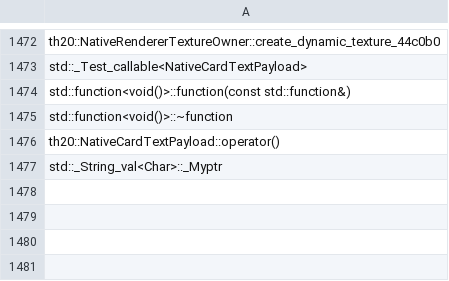
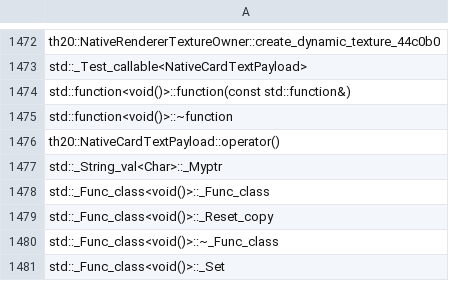
Before and after one commit to N0zoM1z0/th20, a CSV file: config/implemented.csv, drawn as a sheet; only a part is shown, gaps mark what is left out; the diff names each change by its address in the sheet, - before the commit and + after, or states it on an @@ line.

```diff
--- a/config/implemented.csv
+++ b/config/implemented.csv
+row 1478: std::_Func_class<void()>::_Func_class
+row 1479: std::_Func_class<void()>::_Reset_copy
+row 1480: std::_Func_class<void()>::~_Func_class
+row 1481: std::_Func_class<void()>::_Set
```
Also changed, not shown: config/reccmp-functions.csv, 9 other files.
